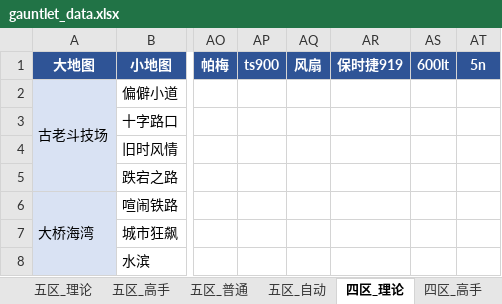
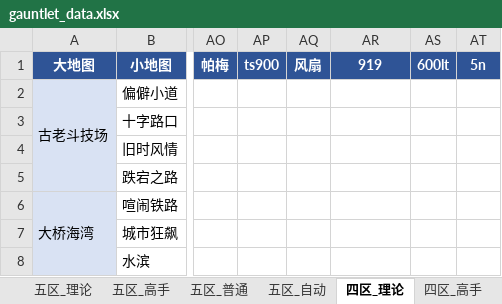
Before and after one commit to Testiphi/MutualExclusionAllocator, an Excel workbook: gauntlet_data.xlsx, sheet 四区_理论, drawn as a sheet; only a part is shown, gaps mark what is left out; values as stored, in another font and other column widths than the file's, no borders; the diff names each change by its address in the sheet, - before the commit and + after, or states it on an @@ line.

```diff
--- a/gauntlet_data.xlsx (sheet 四区_理论)
+++ b/gauntlet_data.xlsx (sheet 四区_理论)
-AR1: 保时捷919
+AR1: 919
```
Also changed, not shown: sheet 五区_高手, sheet 五区_普通, 4 other files.
